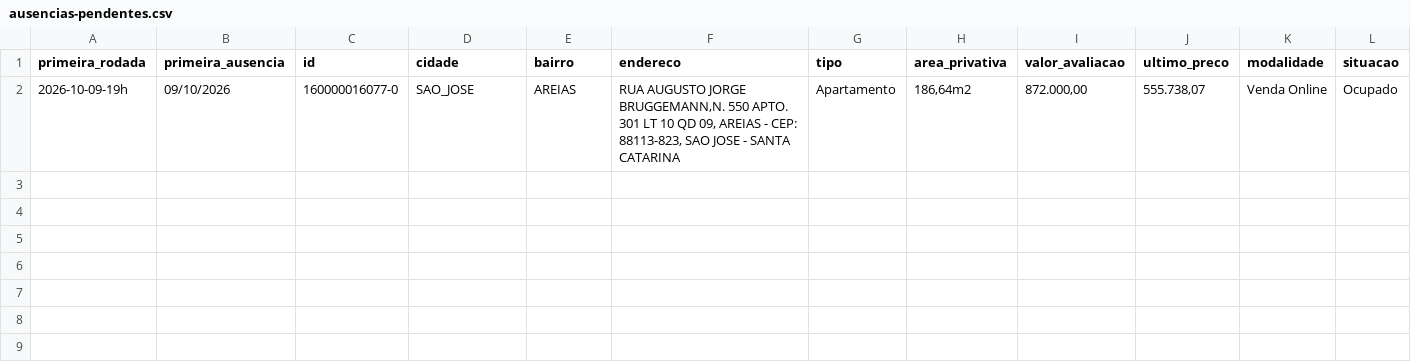
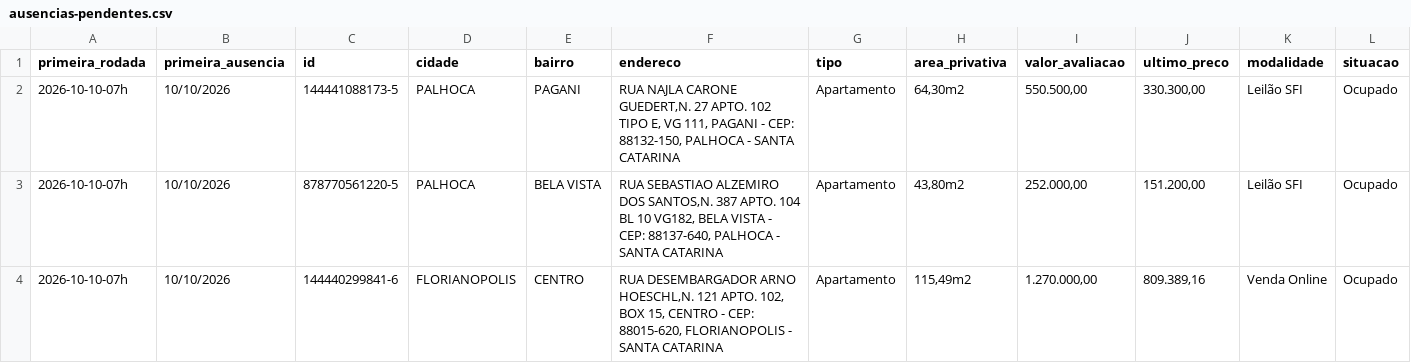
Before and after one commit to Loui-5795/Luiz-Arthur, a CSV file: dados/ausencias-pendentes.csv, drawn as a sheet; only a part is shown; removed rows and columns are numbered as before the commit, all else as after; rows hold the shown columns only; the diff names each change by its address in the sheet, - before the commit and + after, or states it on an @@ line.

```diff
--- a/dados/ausencias-pendentes.csv
+++ b/dados/ausencias-pendentes.csv
-row 2: 2026-10-09-19h | 09/10/2026 | 160000016077-0 | SAO_JOSE | AREIAS | RUA AUGUSTO JORGE BRUGGEMANN,N. 550 APTO. 301 LT 10 QD 09, AREIAS - CEP: 88113-823, SAO JOSE - SANTA CATARINA | Apartamento | 186,64m2 | 872.000,00 | 555.738,07 | Venda Online | Ocupado
+row 2: 2026-10-10-07h | 10/10/2026 | 144441088173-5 | PALHOCA | PAGANI | RUA NAJLA CARONE GUEDERT,N. 27 APTO. 102 TIPO E, VG 111, PAGANI - CEP: 88132-150, PALHOCA - SANTA CATARINA | Apartamento | 64,30m2 | 550.500,00 | 330.300,00 | Leilão SFI | Ocupado
+row 3: 2026-10-10-07h | 10/10/2026 | 878770561220-5 | PALHOCA | BELA VISTA | RUA SEBASTIAO ALZEMIRO DOS SANTOS,N. 387 APTO. 104 BL 10 VG182, BELA VISTA - CEP: 88137-640, PALHOCA - SANTA CATARINA | Apartamento | 43,80m2 | 252.000,00 | 151.200,00 | Leilão SFI | Ocupado
+row 4: 2026-10-10-07h | 10/10/2026 | 144440299841-6 | FLORIANOPOLIS | CENTRO | RUA DESEMBARGADOR ARNO HOESCHL,N. 121 APTO. 102, BOX 15, CENTRO - CEP: 88015-620, FLORIANOPOLIS - SANTA CATARINA | Apartamento | 115,49m2 | 1.270.000,00 | 809.389,16 | Venda Online | Ocupado
```
Also changed, not shown: pipeline.csv, 7 other files.
